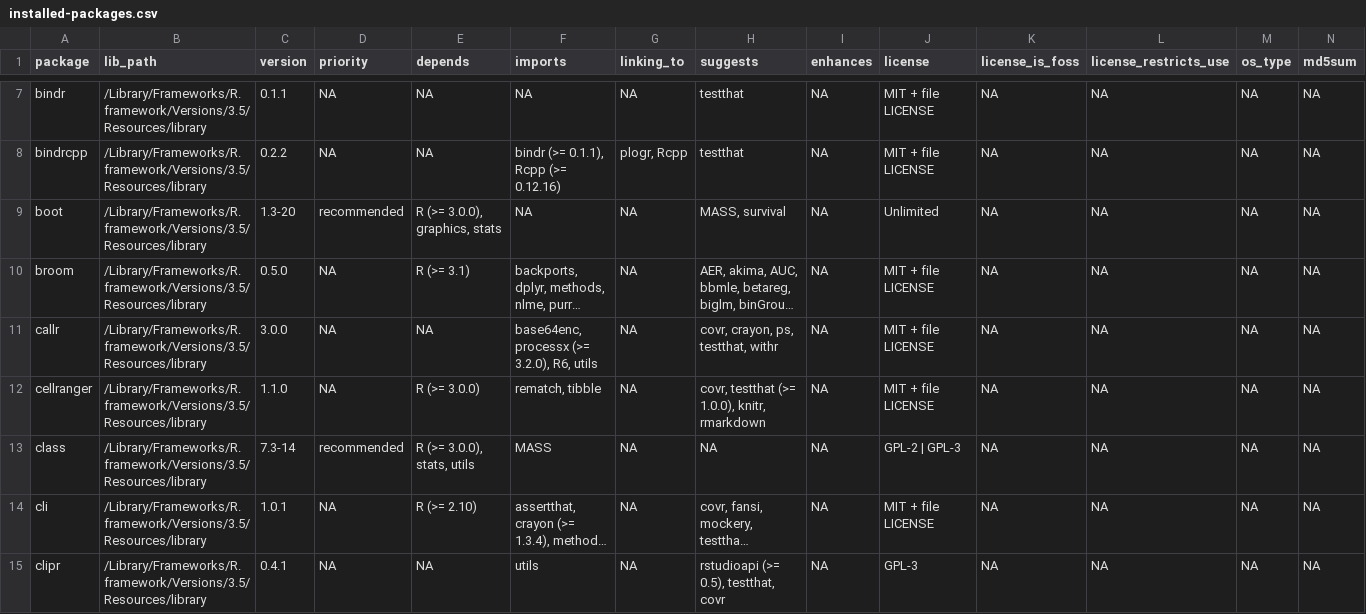
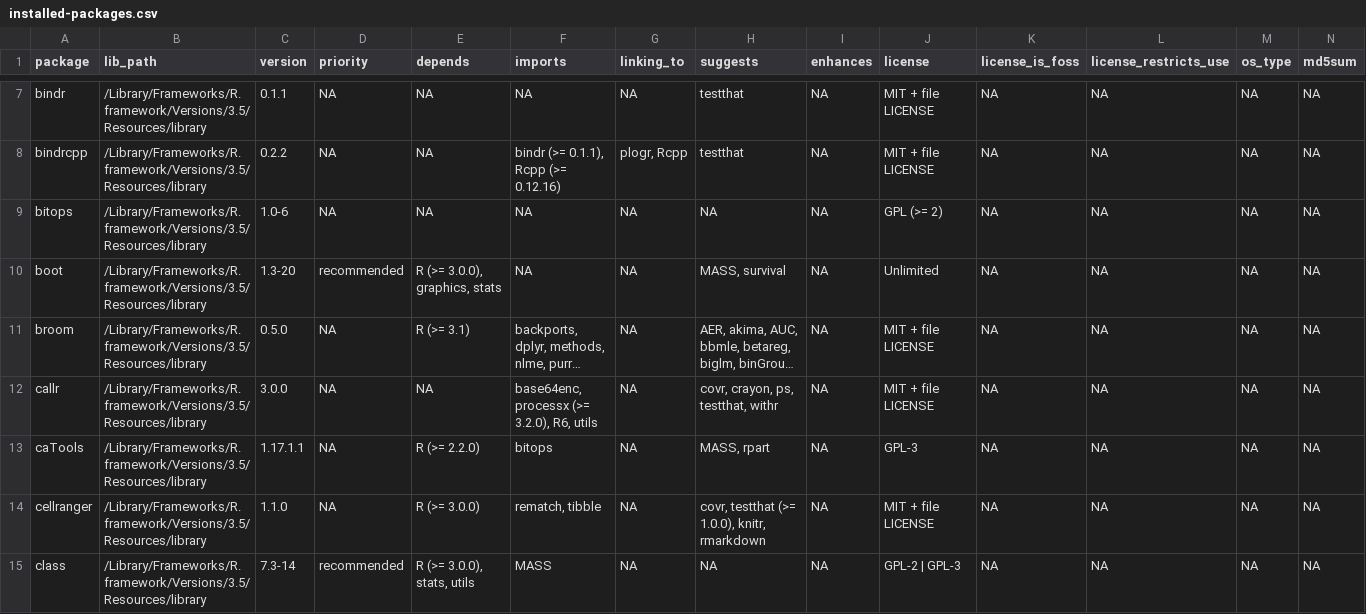
Before and after one commit to apreshill/explore-libraries, a CSV file: data/installed-packages.csv, drawn as a sheet; only a part is shown, gaps mark what is left out; the shorter side is filled out with more unchanged rows; long unchanged cells end in …; rows hold the shown columns only; the diff names each change by its address in the sheet, - before the commit and + after, or states it on an @@ line.

Commit message:
add the data

```diff
--- a/data/installed-packages.csv
+++ b/data/installed-packages.csv
+row 9: bitops | /Library/Frameworks/R.framework/Versions/3.5/Resources/library | 1.0-6 | NA | NA | NA | NA | NA | NA | GPL (>= 2) | NA | NA | NA | NA
+row 13: caTools | /Library/Frameworks/R.framework/Versions/3.5/Resources/library | 1.17.1.1 | NA | R (>= 2.2.0) | bitops | NA | MASS, rpart | NA | GPL-3 | NA | NA | NA | NA
```
